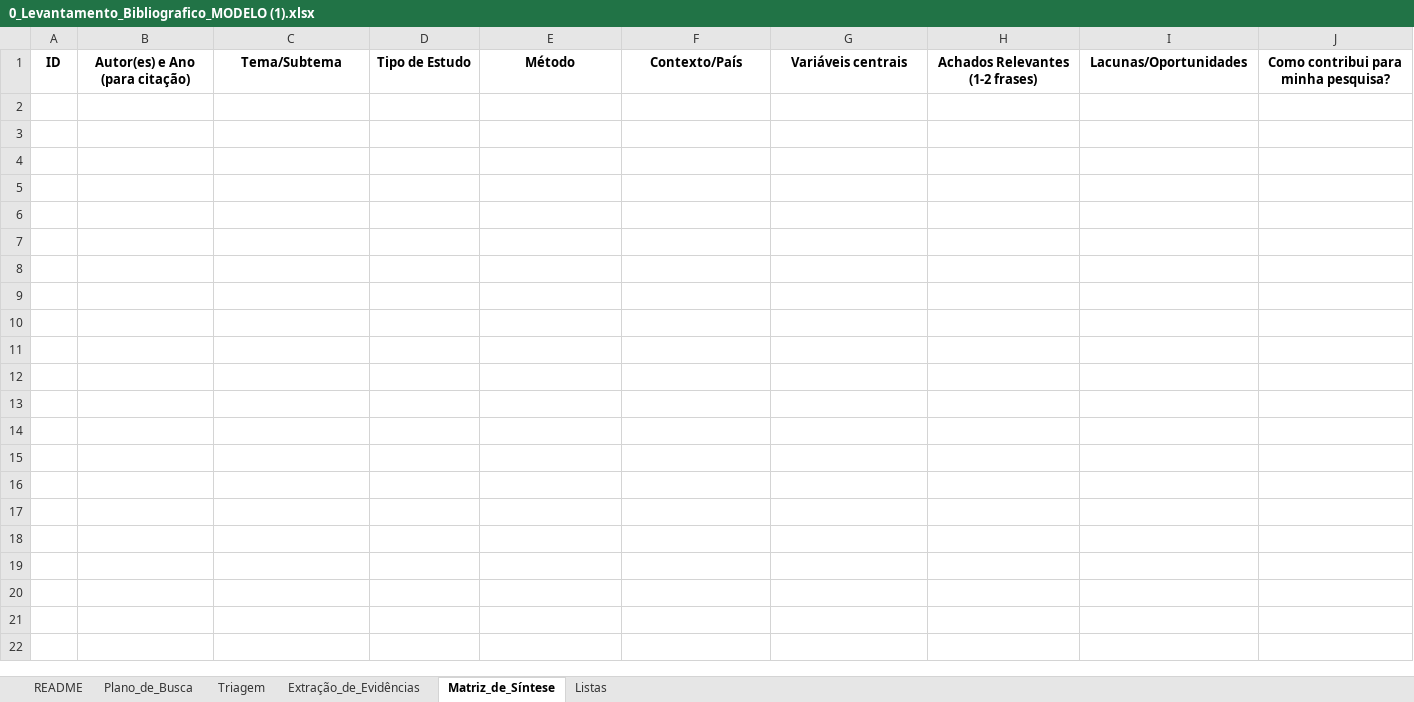
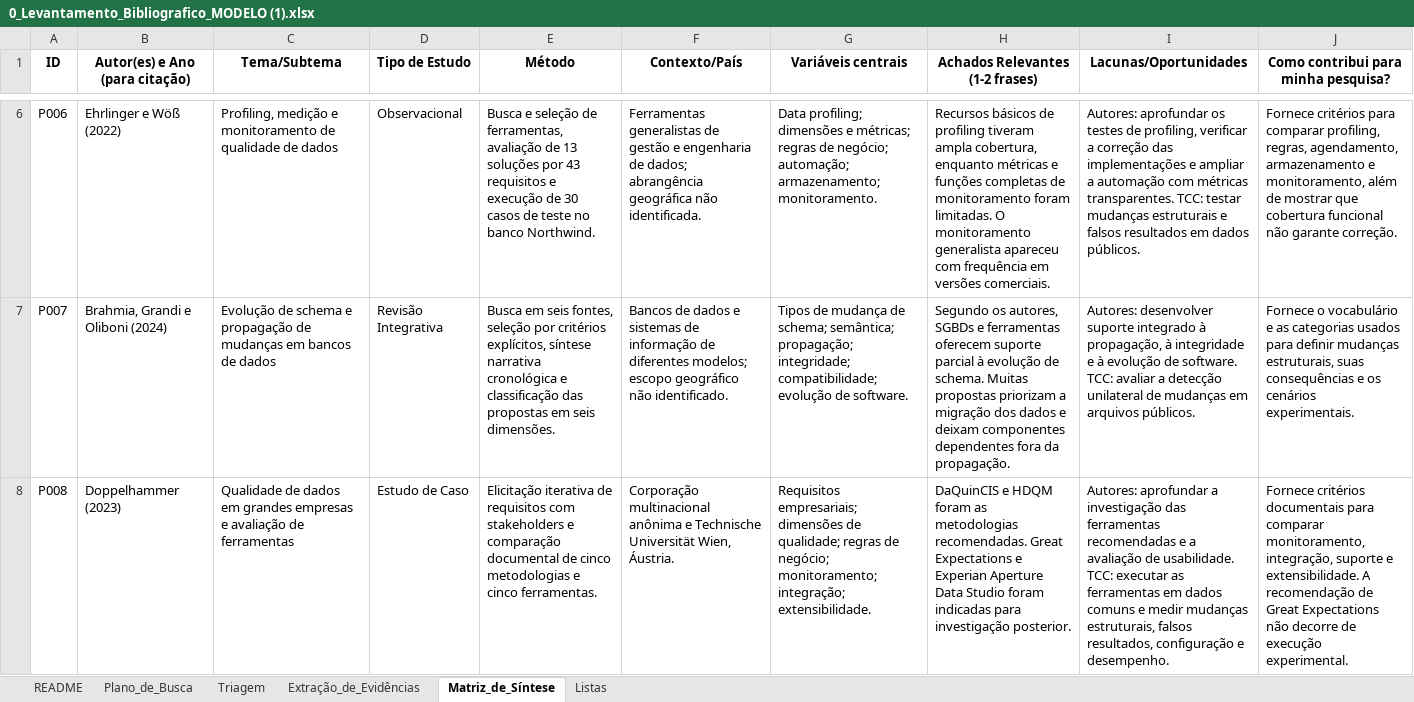
Before and after one commit to ArthurCapistrano/TCC, an Excel workbook: 0_Levantamento_Bibliografico_MODELO (1).xlsx, sheet Matriz_de_Síntese, drawn as a sheet; only a part is shown, gaps mark what is left out; values as stored, in another font and other column widths than the file's, no borders; charts and pictures not drawn; the diff covers the shown part only; the diff names each change by its address in the sheet, - before the commit and + after, or states it on an @@ line.

Commit message:
docs: preenchendo a matriz de síntese

```diff
--- a/0_Levantamento_Bibliografico_MODELO (1).xlsx (sheet Matriz_de_Síntese)
+++ b/0_Levantamento_Bibliografico_MODELO (1).xlsx (sheet Matriz_de_Síntese)
+row 6: P006 | Ehrlinger e Wöß (2022) | Profiling, medição e monitoramento de qualidade de dados | Observacional | Busca e seleção de ferramentas, avaliação de 13 soluções por 43 requisitos e execução de 30 casos de teste no banco Northwind. | Ferramentas generalistas de gestão e engenharia de dados; abrangência geográfica não identificada. | Data profiling; dimensões e métricas; regras de negócio; automação; armazenamento; monitoramento. | Recursos básicos de profiling tiveram ampla cobertura, enquanto métricas e funções completas de monitoramento foram limitadas. O monitoramento generalista apareceu com frequência em versões comerciais. | Autores: aprofundar os testes de profiling, verificar a correção das implementações e ampliar a automação com métricas transparentes. TCC: testar mudanças estruturais e falsos resultados em dados públicos. | Fornece critérios para comparar profiling, regras, agendamento, armazenamento e monitoramento, além de mostrar que cobertura funcional não garante correção.
+row 7: P007 | Brahmia, Grandi e Oliboni (2024) | Evolução de schema e propagação de mudanças em bancos de dados | Revisão Integrativa | Busca em seis fontes, seleção por critérios explícitos, síntese narrativa cronológica e classificação das propostas em seis dimensões. | Bancos de dados e sistemas de informação de diferentes modelos; escopo geográfico não identificado. | Tipos de mudança de schema; semântica; propagação; integridade; compatibilidade; evolução de software. | Segundo os autores, SGBDs e ferramentas oferecem suporte parcial à evolução de schema. Muitas propostas priorizam a migração dos dados e deixam componentes dependentes fora da propagação. | Autores: desenvolver suporte integrado à propagação, à integridade e à evolução de software. TCC: avaliar a detecção unilateral de mudanças em arquivos públicos. | Fornece o vocabulário e as categorias usados para definir mudanças estruturais, suas consequências e os cenários experimentais.
+row 8: P008 | Doppelhammer (2023) | Qualidade de dados em grandes empresas e avaliação de ferramentas | Estudo de Caso | Elicitação iterativa de requisitos com stakeholders e comparação documental de cinco metodologias e cinco ferramentas. | Corporação multinacional anônima e Technische Universität Wien, Áustria. | Requisitos empresariais; dimensões de qualidade; regras de negócio; monitoramento; integração; extensibilidade. | DaQuinCIS e HDQM foram as metodologias recomendadas. Great Expectations e Experian Aperture Data Studio foram indicadas para investigação posterior. | Autores: aprofundar a investigação das ferramentas recomendadas e a avaliação de usabilidade. TCC: executar as ferramentas em dados comuns e medir mudanças estruturais, falsos resultados, configuração e desempenho. | Fornece critérios documentais para comparar monitoramento, integração, suporte e extensibilidade. A recomendação de Great Expectations não decorre de execução experimental.
```
Also changed, not shown: 6 added rows elsewhere in this sheet, sheet Triagem, sheet Extração_de_Evidências, sheet Plano_de_Busca, 20 other files.
